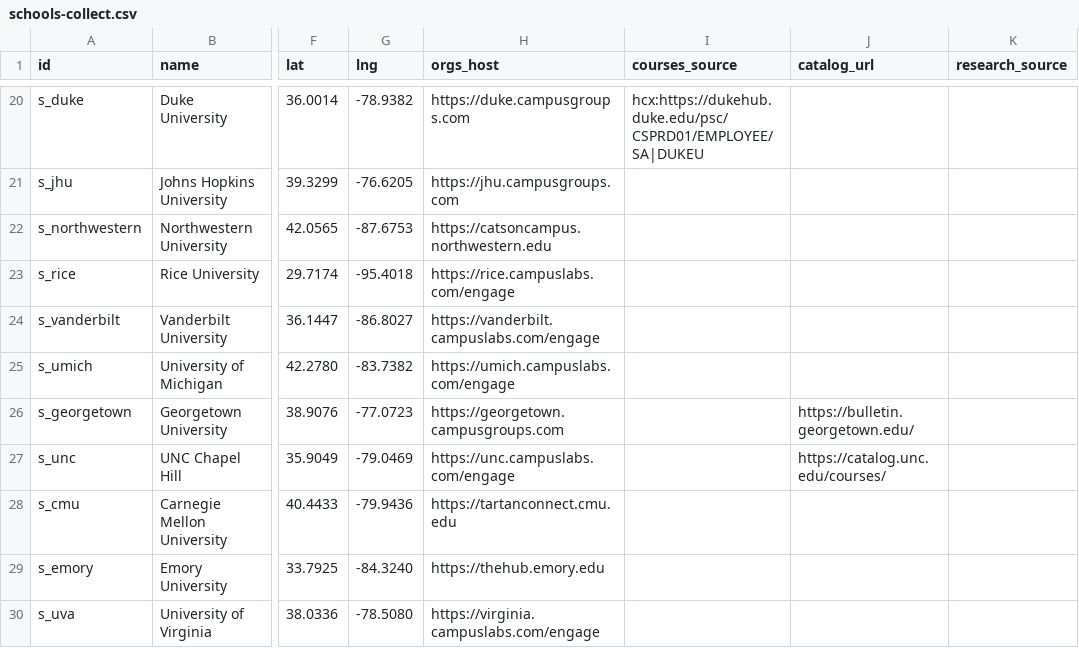
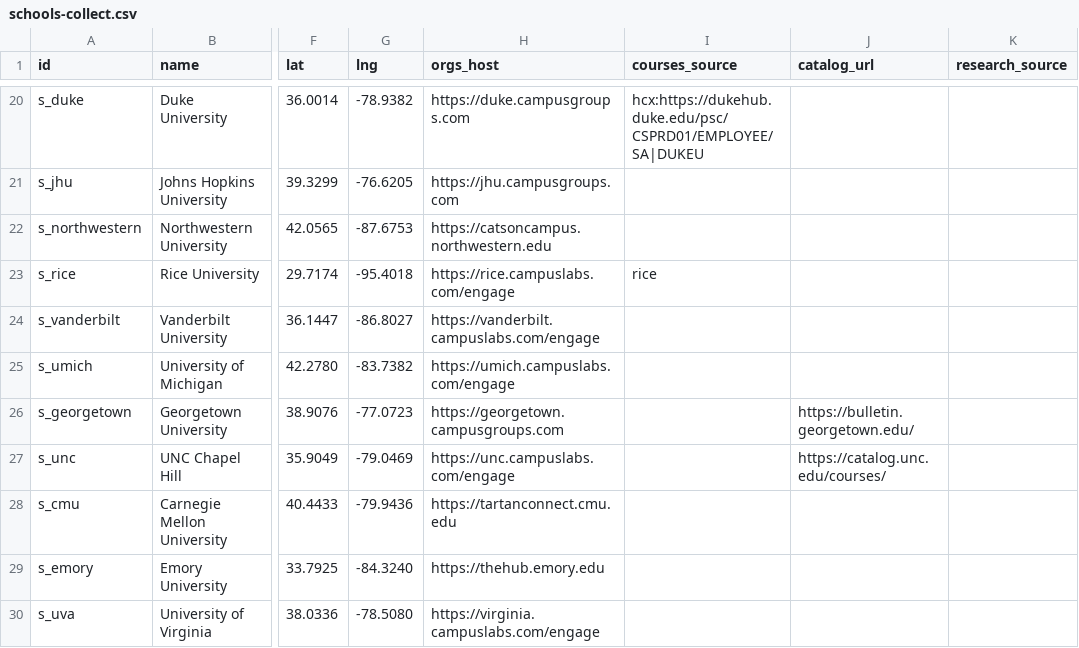
Before and after one commit to chaeyeon573/lumi, a CSV file: server/data/schools-collect.csv, drawn as a sheet; only a part is shown, gaps mark what is left out; the diff names each change by its address in the sheet, - before the commit and + after, or states it on an @@ line.

```diff
--- a/server/data/schools-collect.csv
+++ b/server/data/schools-collect.csv
-I23 (courses_source): (empty)
+I23 (courses_source): rice
```
Also changed, not shown: 3 other files.
